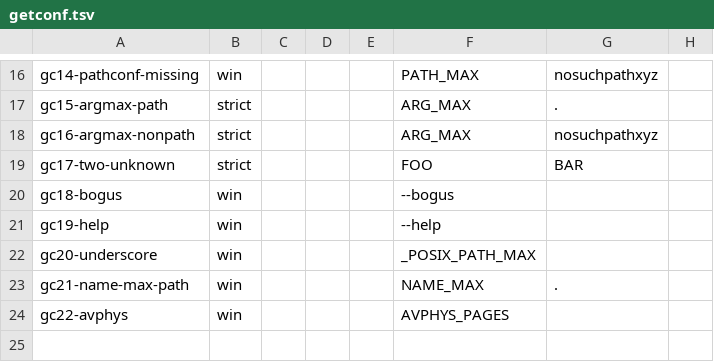
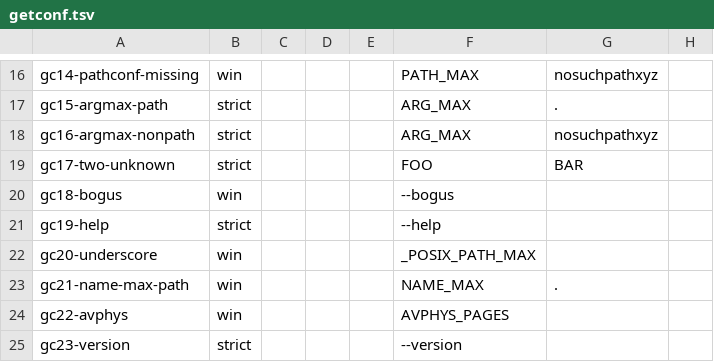
Before and after one commit to unixwin/WinuxCmd, a TSV file: rust2/gate/cases/getconf.tsv, drawn as a sheet; only a part is shown, gaps mark what is left out.

Commit message:
rust2(gate): help/version rows gate the oracle bytes; df notes upgraded (#1488)
Task 1 rows (13 commands): the sole --help/--version rows promoted
win -> strict for b2sum(base32/base64/sha224sum/sha384sum/tac/uname/id/
hostname/getconf/nproc/whoami — the driver now prints the probed oracle
bytes, so the rows gate the text against GNU instead of comparing only
rc with the branded C++ text; a regression to empty output now FAILS
the gate). New version rows: b2a23, ta27, gc23 (getconf glibc version),
plus printenv pe21-version which stays win like pe19 (printenv is a
wired command — the product exe keeps the branded dispatcher text,
true/false precedent).

df rows: gen-cases.py df_rows had drifted from the wave1-deepening
df.tsv (15 vs 35 rows; the generator was stale on main) — df_rows is
now transcribed from the committed table so df.tsv is generator-backed
again. Mode changes per the df.rs operand fix: df07-c-drive, df09-h-
drive, df13-drive-path, df15-block-size-k win -> strict (rc 1, empty
stdout, byte-equal to GNU on both sides), new df36-output-source-drive
(the NOTE-QC df12 scenario: df --output=source C:\\).

note-registry.tsv: drop the stale df12-output-subset/df13-drive-path
rows (ids that only existed in the pre-deepening table; NOTE-QC audited
them against an older lane driver whose df12 happened to error). The
two remaining df notes are documented with probed claims: df24 (-x
fstype exact match: rc parity, platform-inherent listing) and df33
(symlink operand needs Developer Mode; GNU rc 0 vs Windows rc 1).

Verification: full bash gate/run-gate.sh (39 case tables) — 932
GNU-gated + 134 win cases, zero failures; gen-cases.py --dup-check has
no new intra-command duplicates.

```diff
--- a/rust2/gate/cases/getconf.tsv
+++ b/rust2/gate/cases/getconf.tsv
@@ -20,3 +20,3 @@ gc17-two-unknown	strict				FOO	BAR
 gc18-bogus	win				--bogus
-gc19-help	win				--help
+gc19-help	strict				--help
 gc20-underscore	win				_POSIX_PATH_MAX
@@ -24 +24,2 @@ gc21-name-max-path	win				NAME_MAX	.
 gc22-avphys	win				AVPHYS_PAGES
+gc23-version	strict				--version
```
Also changed, not shown: rust2/gate/cases/b2sum.tsv, rust2/gate/cases/df.tsv, 13 other files.
